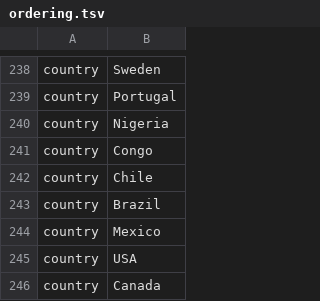
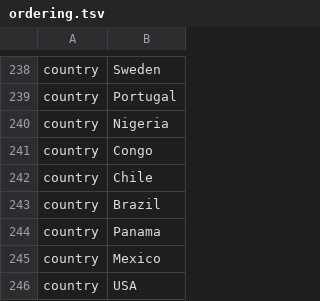
Before and after one commit to nextstrain/ncov, a TSV file: config/ordering.tsv, drawn as a sheet; only a part is shown, gaps mark what is left out; the shorter side is filled out with more unchanged rows; the diff names each change by its address in the sheet, - before the commit and + after, or states it on an @@ line.

Commit message:
Include Panama in coloring

```diff
--- a/config/ordering.tsv
+++ b/config/ordering.tsv
+row 244: country | Panama
```
